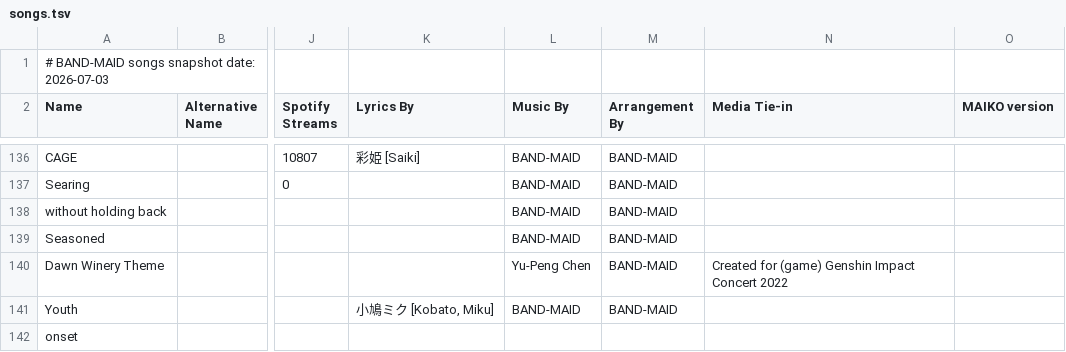
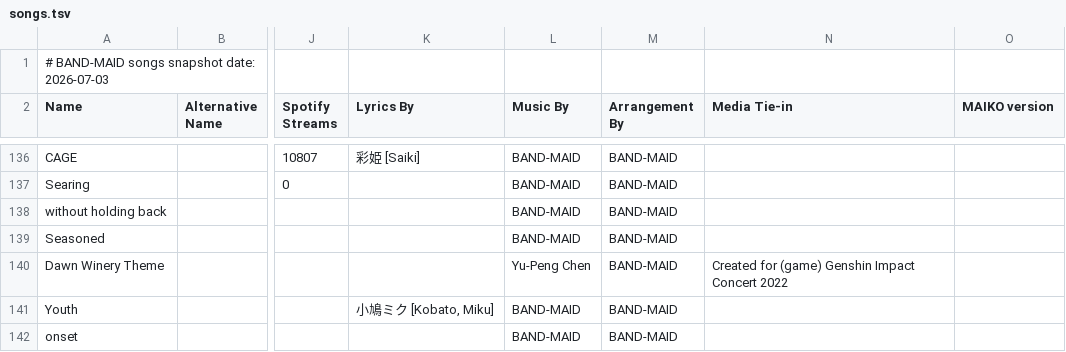
Before and after one commit to DriveTimeBM/BAND-MAID_gpt, a TSV file: songs/songs.tsv, drawn as a sheet; only a part is shown, gaps mark what is left out; the diff names each change by its address in the sheet, - before the commit and + after, or states it on an @@ line.

```diff
--- a/songs/songs.tsv
+++ b/songs/songs.tsv
-L142 (Music By): (empty)
+L142 (Music By): BAND-MAID
-M142 (Arrangement By): (empty)
+M142 (Arrangement By): BAND-MAID
```
Also changed, not shown: 20 other files.
